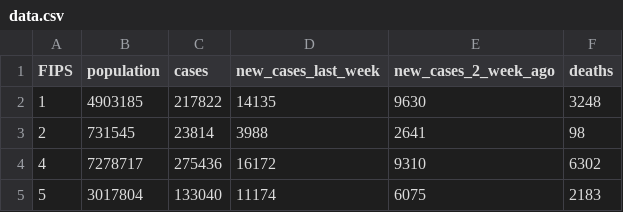
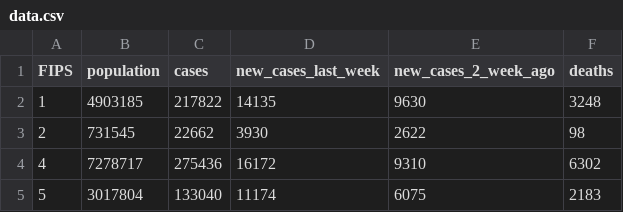
Before and after one commit to shiruken/covid, a CSV file: docs/data.csv, drawn as a sheet; only a part is shown.

Commit message:
Updated 2020-11-16 14:30:17

```diff
--- a/docs/data.csv
+++ b/docs/data.csv
@@ -2,3 +2,3 @@ FIPS,population,cases,new_cases_last_week,new_cases_2_week_ago,deaths
 1,4903185,217822,14135,9630,3248
-2,731545,23814,3988,2641,98
+2,731545,22662,3930,2622,98
 4,7278717,275436,16172,9310,6302
```
